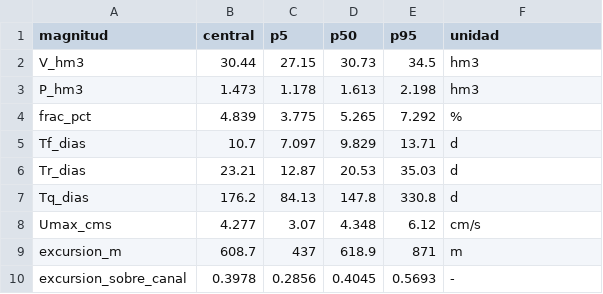
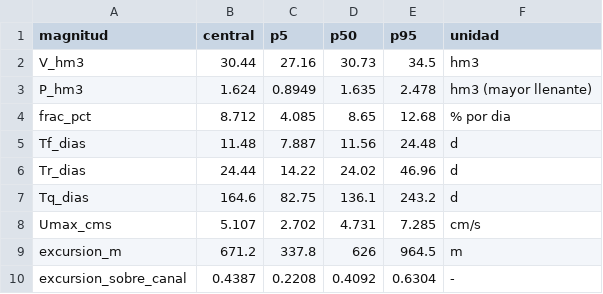
Before and after one commit to alexmanuel27/Modelo-hidrodin-mico, a CSV file: resultados/prisma_marea.csv, drawn as a sheet.

```diff
--- a/resultados/prisma_marea.csv
+++ b/resultados/prisma_marea.csv
@@ -1,10 +1,10 @@
 magnitud,central,p5,p50,p95,unidad
-V_hm3,30.44,27.15,30.73,34.5,hm3
-P_hm3,1.473,1.178,1.613,2.198,hm3
-frac_pct,4.839,3.775,5.265,7.292,%
-Tf_dias,10.7,7.097,9.829,13.71,d
-Tr_dias,23.21,12.87,20.53,35.03,d
-Tq_dias,176.2,84.13,147.8,330.8,d
-Umax_cms,4.277,3.07,4.348,6.12,cm/s
-excursion_m,608.7,437,618.9,871,m
-excursion_sobre_canal,0.3978,0.2856,0.4045,0.5693,-
+V_hm3,30.44,27.16,30.73,34.5,hm3
+P_hm3,1.624,0.8949,1.635,2.478,hm3 (mayor llenante)
+frac_pct,8.712,4.085,8.65,12.68,% por dia
+Tf_dias,11.48,7.887,11.56,24.48,d
+Tr_dias,24.44,14.22,24.02,46.96,d
+Tq_dias,164.6,82.75,136.1,243.2,d
+Umax_cms,5.107,2.702,4.731,7.285,cm/s
+excursion_m,671.2,337.8,626,964.5,m
+excursion_sobre_canal,0.4387,0.2208,0.4092,0.6304,-
```
Also changed, not shown: 7 other files.
